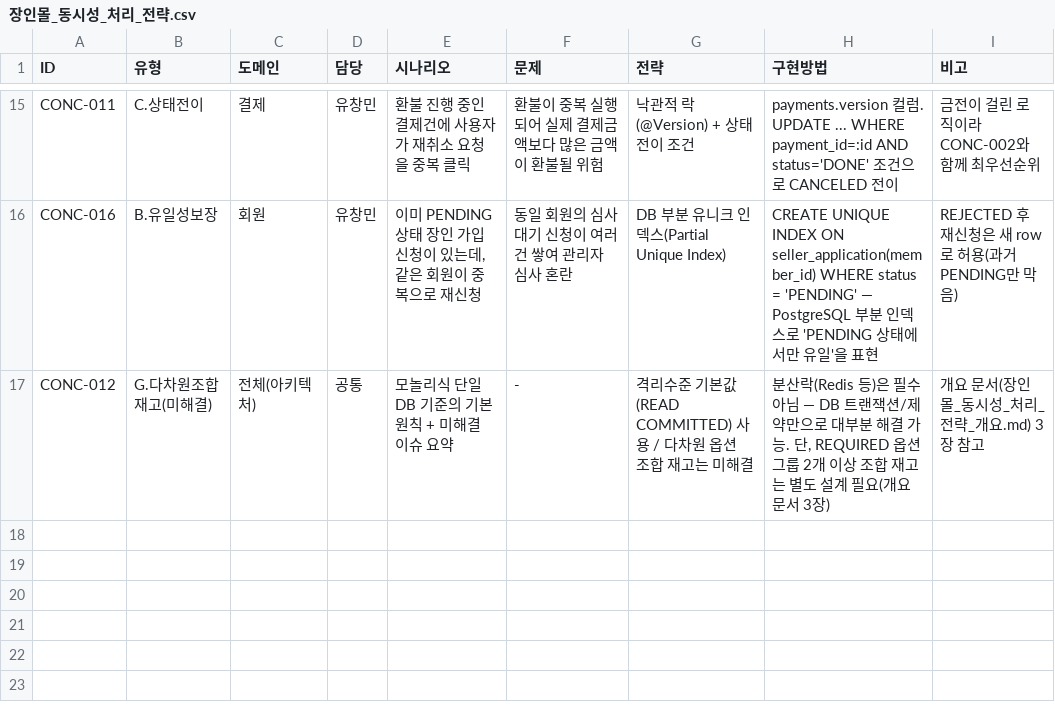
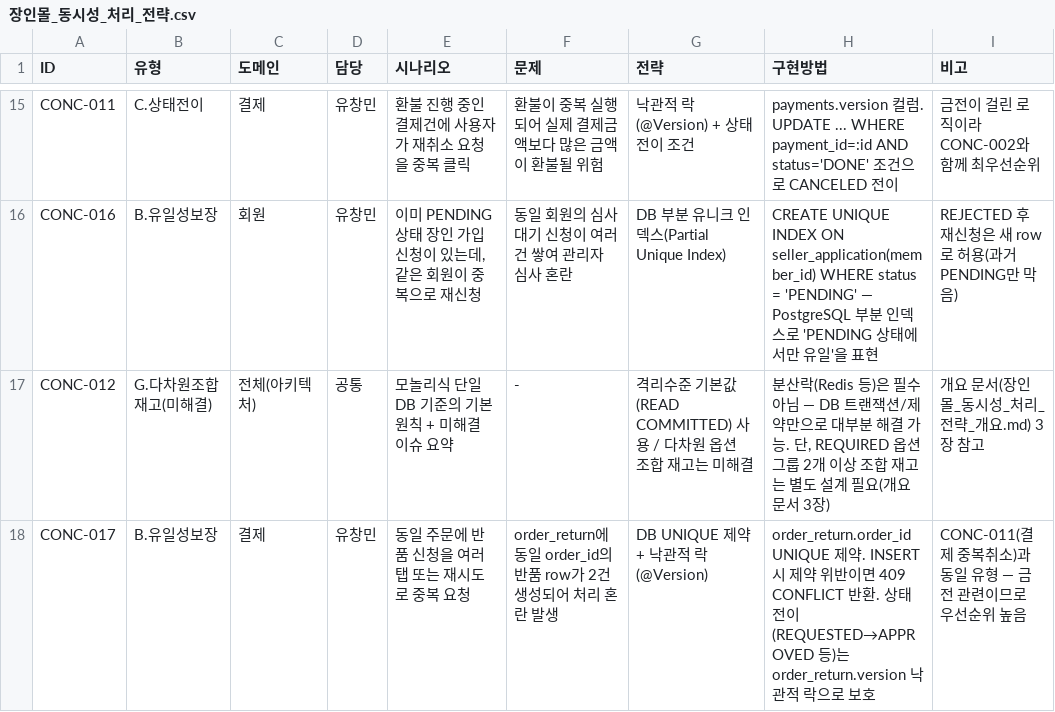
Before and after one commit to Jangingmall/backend, a CSV file: docs/장인몰_동시성_처리_전략.csv, drawn as a sheet; only a part is shown, gaps mark what is left out.

```diff
--- a/docs/장인몰_동시성_처리_전략.csv
+++ b/docs/장인몰_동시성_처리_전략.csv
@@ -17 +17,2 @@ CONC-016,B.유일성보장,회원,유창민,"이미 PENDING 상태 장인 가입
 CONC-012,G.다차원조합재고(미해결),전체(아키텍처),공통,모놀리식 단일 DB 기준의 기본 원칙 + 미해결 이슈 요약,-,격리수준 기본값(READ COMMITTED) 사용 / 다차원 옵션 조합 재고는 미해결,"분산락(Redis 등)은 필수 아님 — DB 트랜잭션/제약만으로 대부분 해결 가능. 단, REQUIRED 옵션그룹 2개 이상 조합 재고는 별도 설계 필요(개요 문서 3장)",개요 문서(장인몰_동시성_처리_전략_개요.md) 3장 참고
+CONC-017,B.유일성보장,결제,유창민,동일 주문에 반품 신청을 여러 탭 또는 재시도로 중복 요청,order_return에 동일 order_id의 반품 row가 2건 생성되어 처리 혼란 발생,DB UNIQUE 제약 + 낙관적 락(@Version),"order_return.order_id UNIQUE 제약. INSERT 시 제약 위반이면 409 CONFLICT 반환. 상태 전이(REQUESTED→APPROVED 등)는 order_return.version 낙관적 락으로 보호",CONC-011(결제 중복취소)과 동일 유형 — 금전 관련이므로 우선순위 높음
```
Also changed, not shown: docs/장인몰_API_명세_v1.csv, docs/장인몰_ERD_물리설계.csv, 5 other files.
